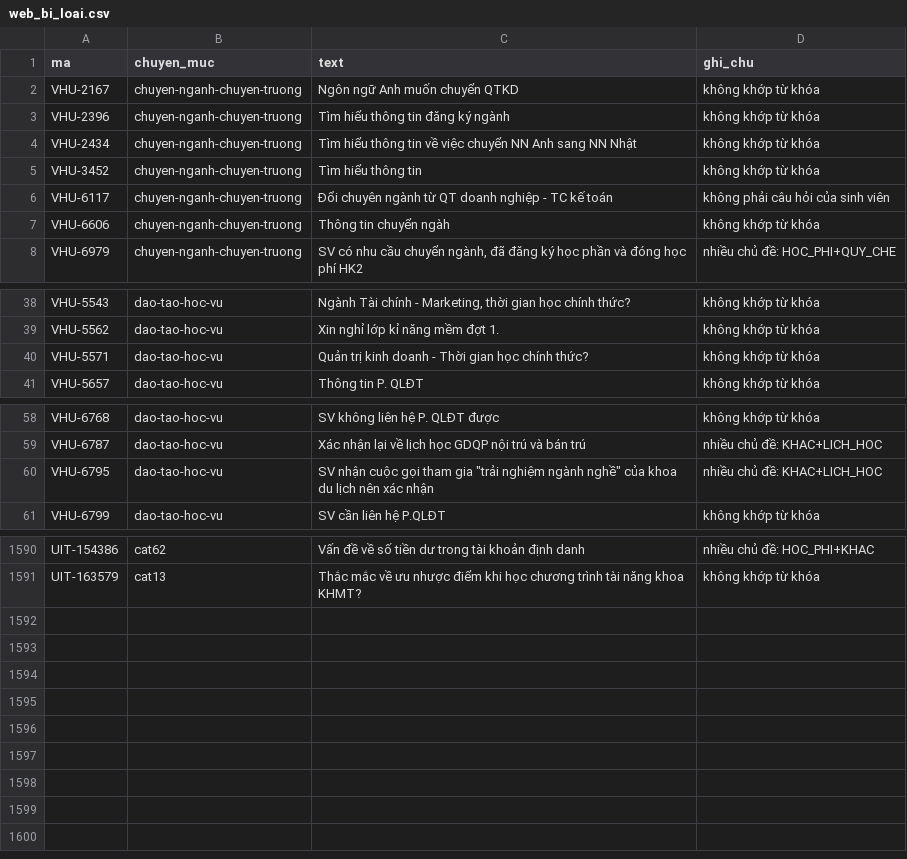
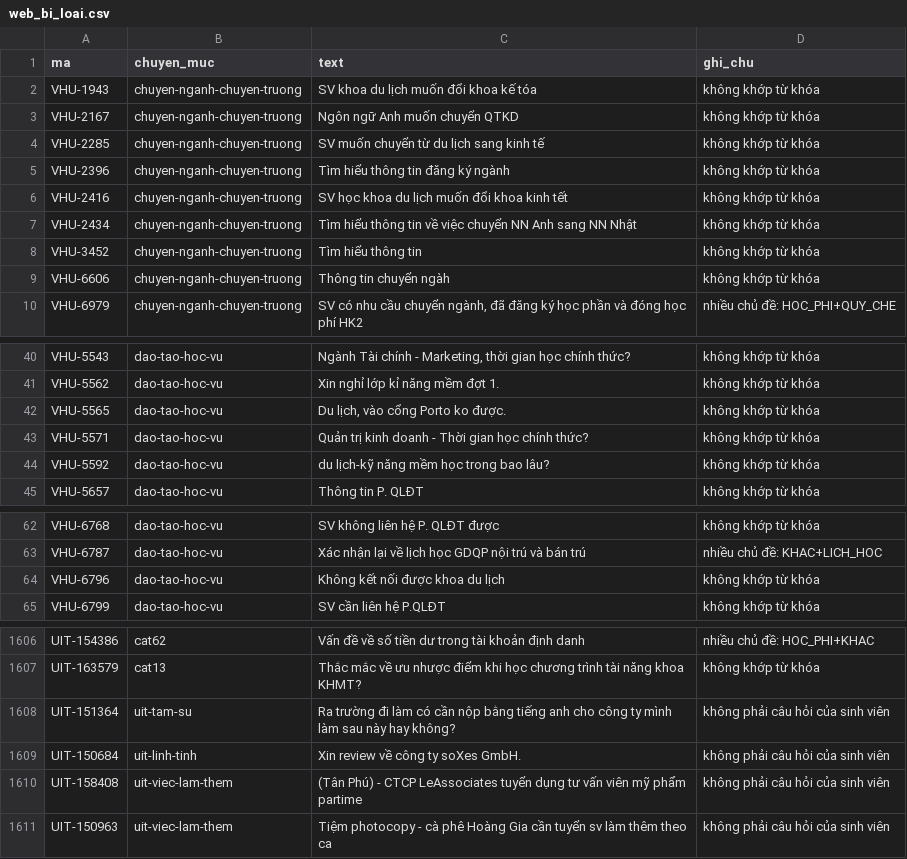
Before and after one commit to nhi2h4ever/NLP-AI-assistant, a CSV file: data/raw/web_bi_loai.csv, drawn as a sheet; only a part is shown, gaps mark what is left out; the diff covers the shown part only.

```diff
--- a/data/raw/web_bi_loai.csv
+++ b/data/raw/web_bi_loai.csv
@@ -1,7 +1,9 @@
 ma,chuyen_muc,text,ghi_chu
+VHU-1943,chuyen-nganh-chuyen-truong,SV khoa du lịch muốn đổi khoa kế tóa,không khớp từ khóa
 VHU-2167,chuyen-nganh-chuyen-truong,Ngôn ngữ Anh muốn chuyển QTKD,không khớp từ khóa
+VHU-2285,chuyen-nganh-chuyen-truong,SV muốn chuyển từ du lịch sang kinh tế,không khớp từ khóa
 VHU-2396,chuyen-nganh-chuyen-truong,Tìm hiểu thông tin đăng ký ngành,không khớp từ khóa
+VHU-2416,chuyen-nganh-chuyen-truong,SV học khoa du lịch muốn đổi khoa kinh tết,không khớp từ khóa
 VHU-2434,chuyen-nganh-chuyen-truong,Tìm hiểu thông tin về việc chuyển NN Anh sang NN Nhật,không khớp từ khóa
 VHU-3452,chuyen-nganh-chuyen-truong,Tìm hiểu thông tin,không khớp từ khóa
-VHU-6117,chuyen-nganh-chuyen-truong,Đổi chuyên ngành từ QT doanh nghiệp - TC kế toán,không phải câu hỏi của sinh viên
 VHU-6606,chuyen-nganh-chuyen-truong,Thông tin chuyển ngàh,không khớp từ khóa
@@ -39,3 +41,5 @@ VHU-5543,dao-tao-hoc-vu,"Ngành Tài chính - Marketing, thời gian học chín
 VHU-5562,dao-tao-hoc-vu,Xin nghỉ lớp kỉ năng mềm đợt 1.,không khớp từ khóa
+VHU-5565,dao-tao-hoc-vu,"Du lịch, vào cổng Porto ko được.",không khớp từ khóa
 VHU-5571,dao-tao-hoc-vu,Quản trị kinh doanh - Thời gian học chính thức?,không khớp từ khóa
+VHU-5592,dao-tao-hoc-vu,du lịch-kỹ năng mềm học trong bao lâu?,không khớp từ khóa
 VHU-5657,dao-tao-hoc-vu,Thông tin P. QLĐT,không khớp từ khóa
@@ -59,3 +63,3 @@ VHU-6768,dao-tao-hoc-vu,SV không liên hệ P. QLĐT được,không khớp t
 VHU-6787,dao-tao-hoc-vu,Xác nhận lại về lịch học GDQP nội trú và bán trú,nhiều chủ đề: KHAC+LICH_HOC
-VHU-6795,dao-tao-hoc-vu,"SV nhận cuộc gọi tham gia ""trải nghiệm ngành nghề"" của khoa du lịch nên xác nhận",nhiều chủ đề: KHAC+LICH_HOC
+VHU-6796,dao-tao-hoc-vu,Không kết nối được khoa du lịch,không khớp từ khóa
 VHU-6799,dao-tao-hoc-vu,SV cần liên hệ P.QLĐT,không khớp từ khóa
@@ -1591 +1607,5 @@ UIT-154386,cat62,Vấn đề về số tiền dư trong tài khoản định dan
 UIT-163579,cat13,Thắc mắc về ưu nhược điểm khi học chương trình tài năng khoa KHMT?,không khớp từ khóa
+UIT-151364,uit-tam-su,Ra trường đi làm có cần nộp bằng tiếng anh cho công ty mình làm sau này hay không?,không phải câu hỏi của sinh viên
+UIT-150684,uit-linh-tinh,Xin review về công ty soXes GmbH.,không phải câu hỏi của sinh viên
+UIT-158408,uit-viec-lam-them,(Tân Phú) - CTCP LeAssociates tuyển dụng tư vấn viên mỹ phẩm partime,không phải câu hỏi của sinh viên
+UIT-150963,uit-viec-lam-them,Tiệm photocopy - cà phê Hoàng Gia cần tuyển sv làm thêm theo ca,không phải câu hỏi của sinh viên
```
Also changed, not shown: 15 added rows, 3 removed rows and 2 edited cells elsewhere in this file, data/kappa_can_gan.csv, data/sample/faq_sample.csv, 25 other files.
